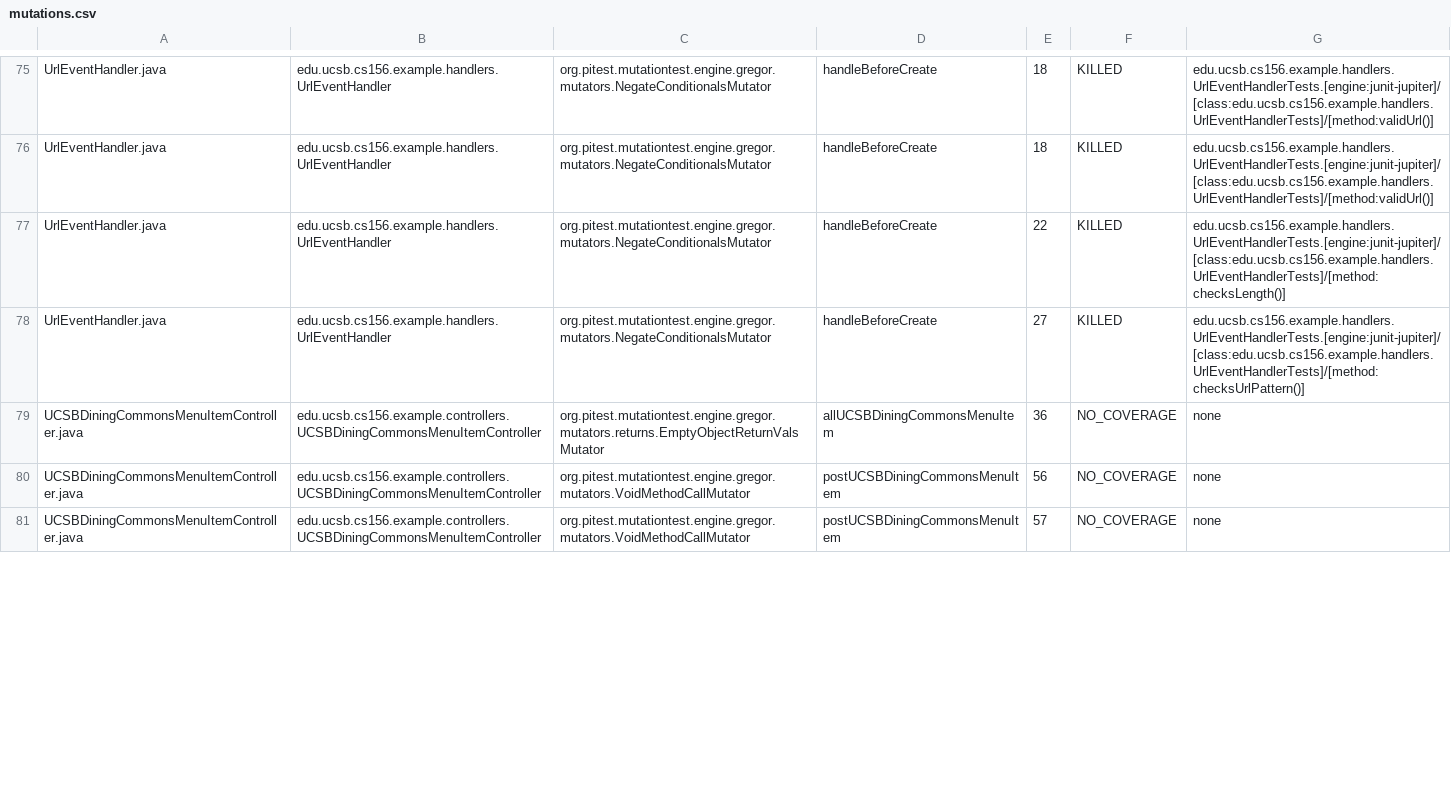
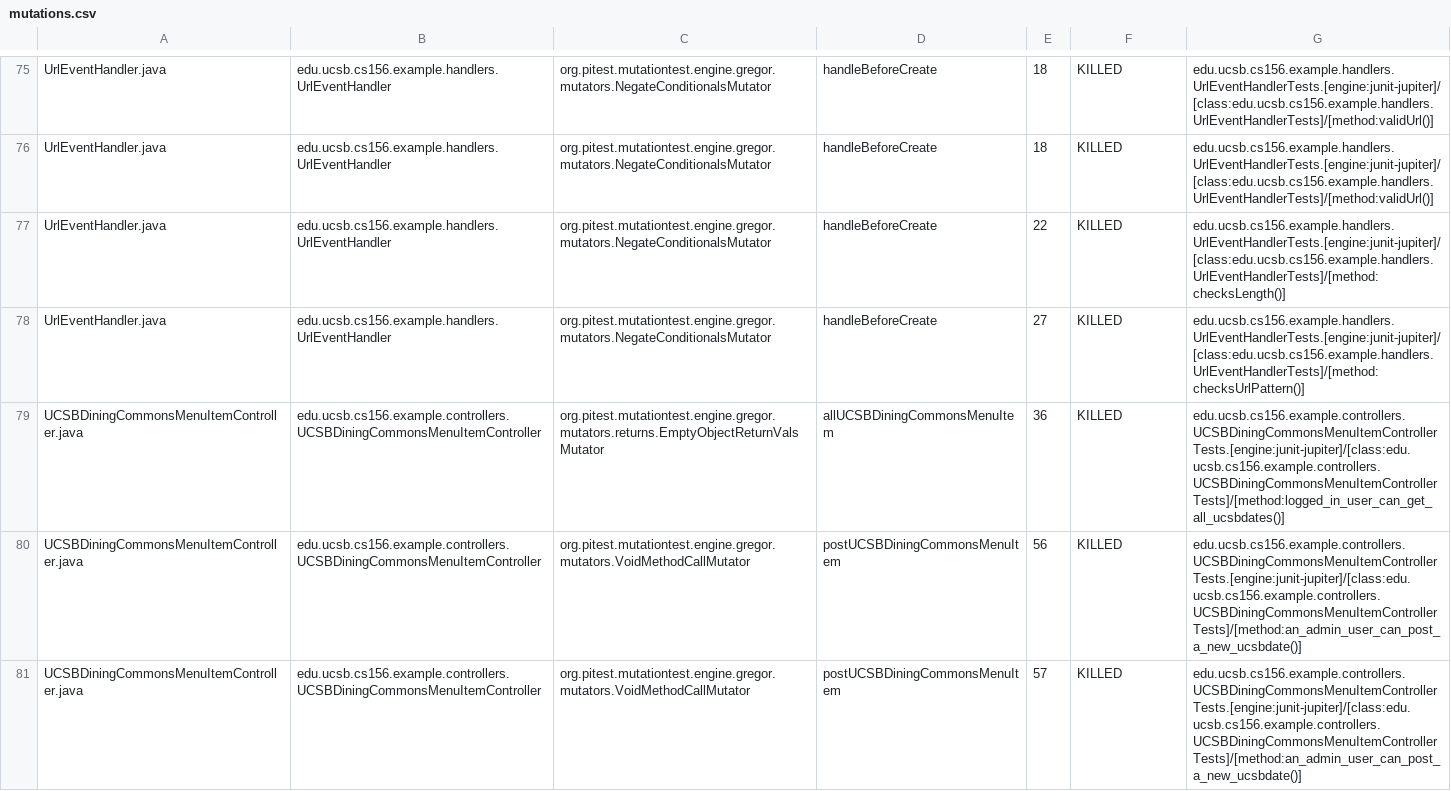
Before and after one commit to ucsb-cs156-s26/team01-s26-15, a CSV file: prs/46/pitest/mutations.csv, drawn as a sheet; only a part is shown, gaps mark what is left out; the diff covers the shown part only.

Commit message:
Deploying to gh-pages from @ ucsb-cs156-s26/team01-s26-15@6c0c35ec7eb7a68bda74a037c6170a5403b1b268 🚀

```diff
--- a/prs/46/pitest/mutations.csv
+++ b/prs/46/pitest/mutations.csv
@@ -78,4 +78,4 @@ UrlEventHandler.java,edu.ucsb.cs156.example.handlers.UrlEventHandler,org.pitest.
 UrlEventHandler.java,edu.ucsb.cs156.example.handlers.UrlEventHandler,org.pitest.mutationtest.engine.gregor.mutators.NegateConditionalsMutator,handleBeforeCreate,27,KILLED,edu.ucsb.cs156.example.handlers.UrlEventHandlerTests.[engine:junit-jupiter]/[class:edu.ucsb.cs156.example.handlers.UrlEventHandlerTests]/[method:checksUrlPattern()]
-UCSBDiningCommonsMenuItemController.java,edu.ucsb.cs156.example.controllers.UCSBDiningCommonsMenuItemController,org.pitest.mutationtest.engine.gregor.mutators.returns.EmptyObjectReturnValsMutator,allUCSBDiningCommonsMenuItem,36,NO_COVERAGE,none
-UCSBDiningCommonsMenuItemController.java,edu.ucsb.cs156.example.controllers.UCSBDiningCommonsMenuItemController,org.pitest.mutationtest.engine.gregor.mutators.VoidMethodCallMutator,postUCSBDiningCommonsMenuItem,56,NO_COVERAGE,none
-UCSBDiningCommonsMenuItemController.java,edu.ucsb.cs156.example.controllers.UCSBDiningCommonsMenuItemController,org.pitest.mutationtest.engine.gregor.mutators.VoidMethodCallMutator,postUCSBDiningCommonsMenuItem,57,NO_COVERAGE,none
+UCSBDiningCommonsMenuItemController.java,edu.ucsb.cs156.example.controllers.UCSBDiningCommonsMenuItemController,org.pitest.mutationtest.engine.gregor.mutators.returns.EmptyObjectReturnValsMutator,allUCSBDiningCommonsMenuItem,36,KILLED,edu.ucsb.cs156.example.controllers.UCSBDiningCommonsMenuItemControllerTests.[engine:junit-jupiter]/[class:edu.ucsb.cs156.example.controllers.UCSBDiningCommonsMenuItemControllerTests]/[method:logged_in_user_can_get_all_ucsbdates()]
+UCSBDiningCommonsMenuItemController.java,edu.ucsb.cs156.example.controllers.UCSBDiningCommonsMenuItemController,org.pitest.mutationtest.engine.gregor.mutators.VoidMethodCallMutator,postUCSBDiningCommonsMenuItem,56,KILLED,edu.ucsb.cs156.example.controllers.UCSBDiningCommonsMenuItemControllerTests.[engine:junit-jupiter]/[class:edu.ucsb.cs156.example.controllers.UCSBDiningCommonsMenuItemControllerTests]/[method:an_admin_user_can_post_a_new_ucsbdate()]
+UCSBDiningCommonsMenuItemController.java,edu.ucsb.cs156.example.controllers.UCSBDiningCommonsMenuItemController,org.pitest.mutationtest.engine.gregor.mutators.VoidMethodCallMutator,postUCSBDiningCommonsMenuItem,57,KILLED,edu.ucsb.cs156.example.controllers.UCSBDiningCommonsMenuItemControllerTests.[engine:junit-jupiter]/[class:edu.ucsb.cs156.example.controllers.UCSBDiningCommonsMenuItemControllerTests]/[method:an_admin_user_can_post_a_new_ucsbdate()]
```
Also changed, not shown: 5 edited cells elsewhere in this file, 20 other files.
